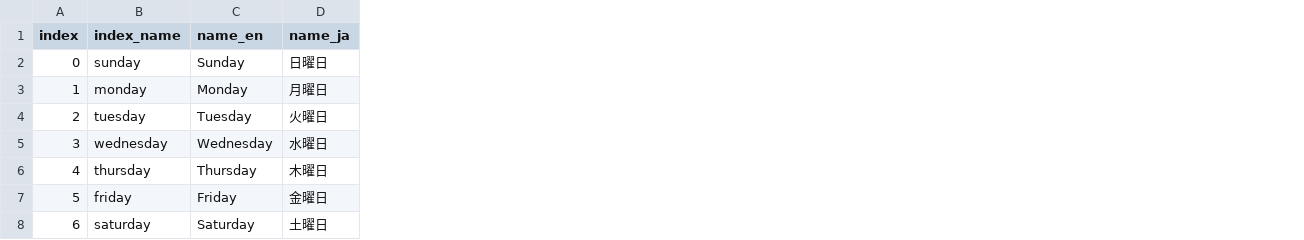
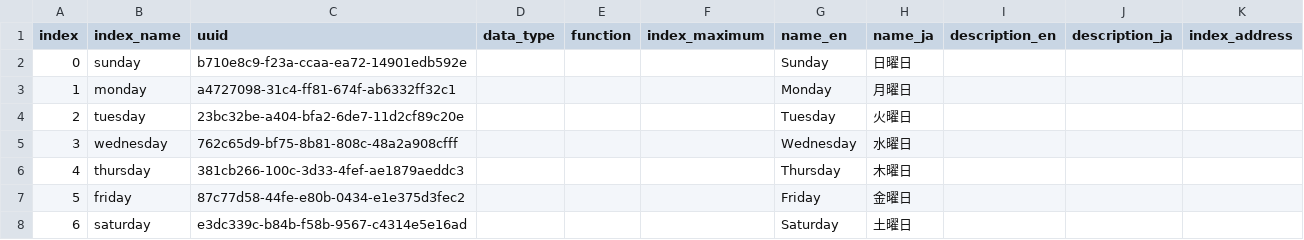
Before and after one commit to AsPJT/dream-dataset-harper, a TSV file: data/common/day_of_week.tsv, drawn as a sheet; the diff names each change by its address in the sheet, - before the commit and + after, or states it on an @@ line.

Commit message:
Update day_of_week.tsv

```diff
--- a/data/common/day_of_week.tsv
+++ b/data/common/day_of_week.tsv
+column C (uuid), rows 2-8: b710e8c9-f23a-ccaa-ea72-14901edb592e | a4727098-31c4-ff81-674f-ab6332ff32c1 | 23bc32be-a404-bfa2-6de7-11d2cf89c20e | 762c65d9-bf75-8b81-808c-48a2a908cfff | 381cb266-100c-3d33-4fef-ae1879aeddc3 | 87c77d58-44fe-e80b-0434-e1e375d3fec2 | e3dc339c-b84b-f58b-9567-c4314e5e16ad
+column D (data_type), empty
+column E (function), empty
+column F (index_maximum), empty
+column I (description_en), empty
+column J (description_ja), empty
+column K (index_address), empty
```
